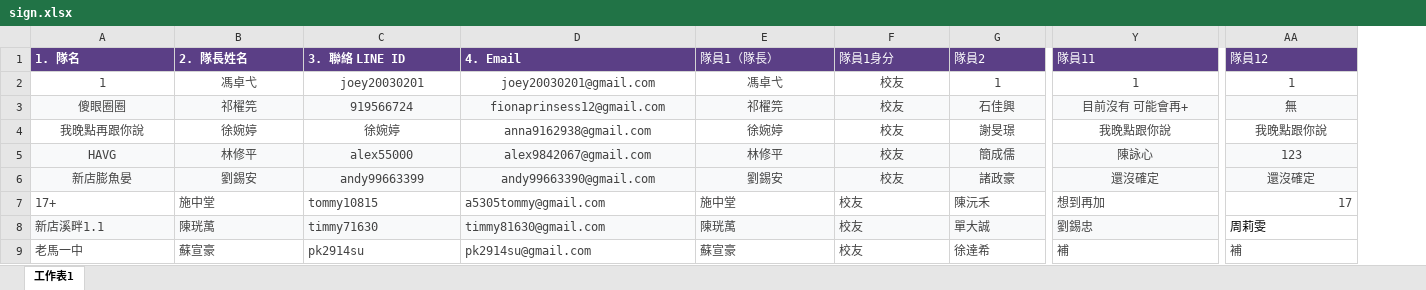
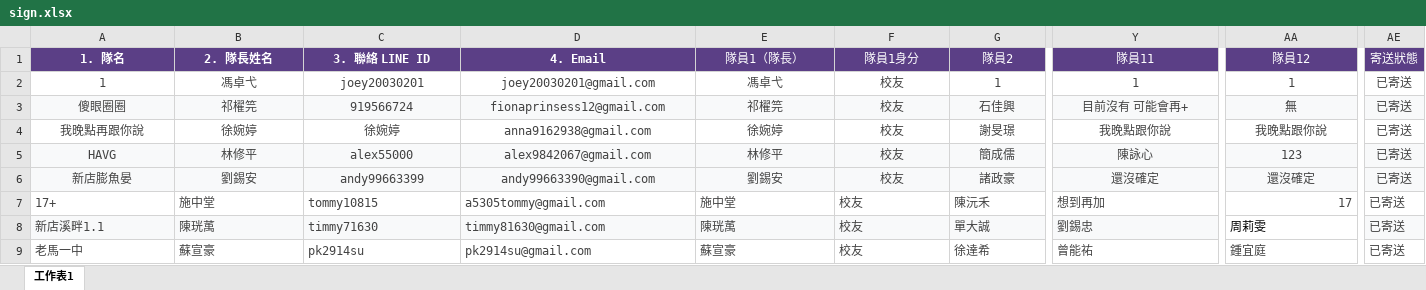
Before and after one commit to kennyHuang1110/Xindian_Cup, an Excel workbook: app/data/sign.xlsx, sheet 工作表1, drawn as a sheet; only a part is shown, gaps mark what is left out; values as stored, in another font and other column widths than the file's, no borders; the diff covers the shown part only; the diff names each change by its address in the sheet, - before the commit and + after, or states it on an @@ line.

Commit message:
Update roster from latest signup sheet

```diff
--- a/app/data/sign.xlsx (sheet 工作表1)
+++ b/app/data/sign.xlsx (sheet 工作表1)
+column AE (寄送狀態), rows 2-9: all 已寄送
-A1:AA1 alignment: left
+A1:AA1 alignment: center
-Y9 (隊員11): 補
+Y9 (隊員11): 曾能祐
-AA9 (隊員12): 補
+AA9 (隊員12): 鍾宜庭
```
Also changed, not shown: cell formats elsewhere in this sheet, 1 other file.
